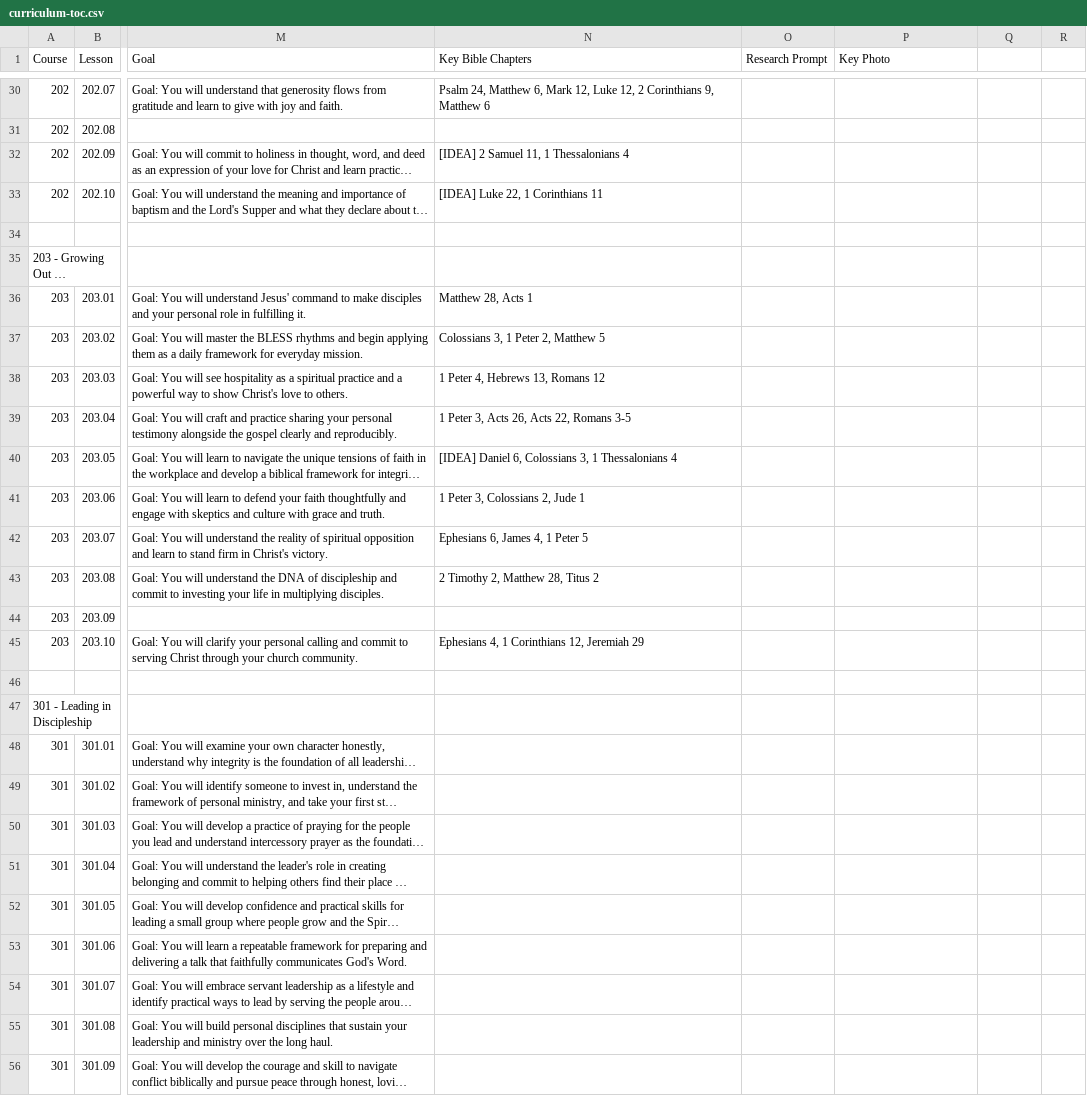
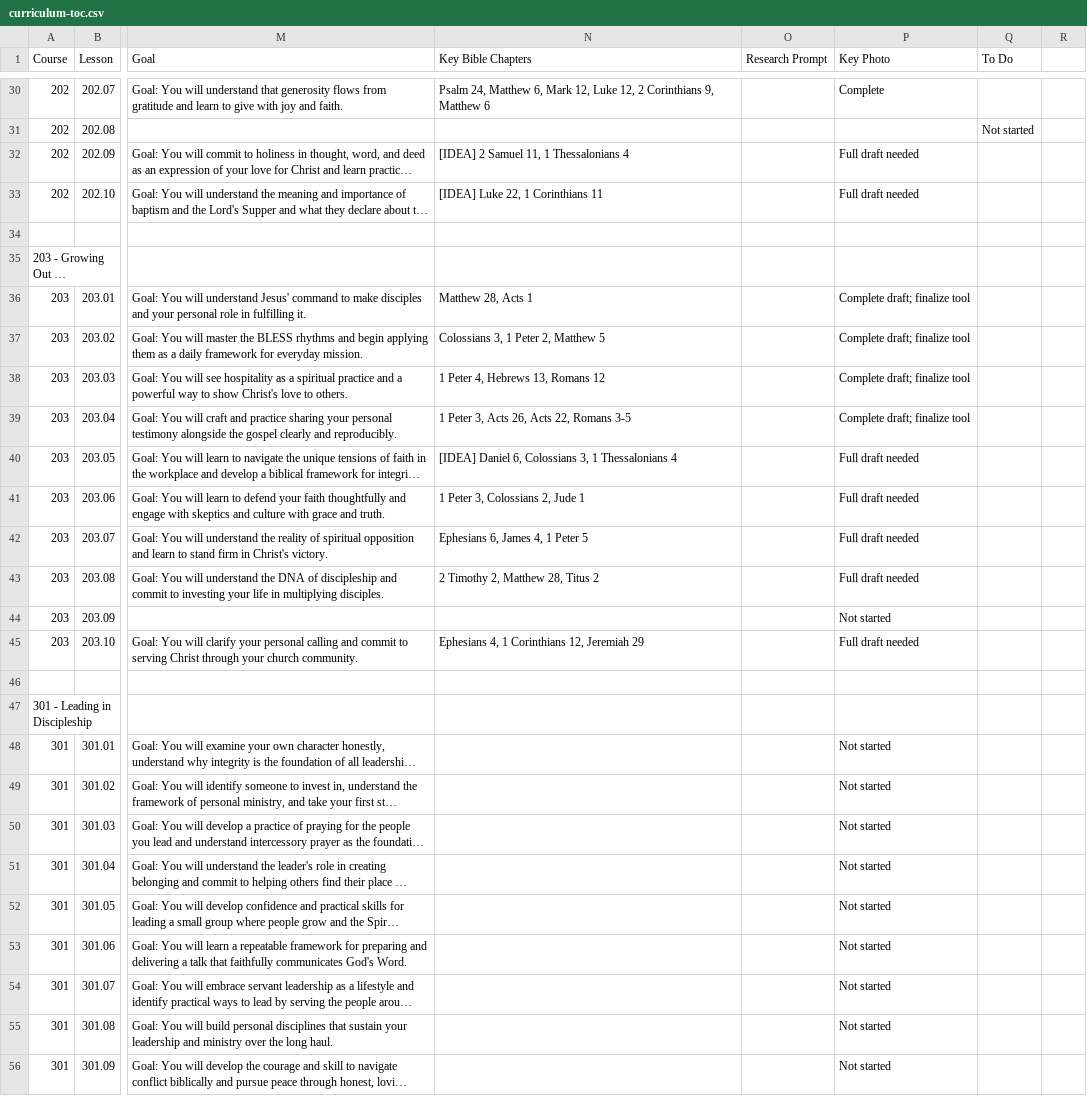
Before and after one commit to davepartin/ministrybag1, a CSV file: discipleship/curriculum-toc.csv, drawn as a sheet; only a part is shown, gaps mark what is left out; long unchanged cells end in …; the diff covers the shown part only; the diff names each change by its address in the sheet, - before the commit and + after, or states it on an @@ line.

```diff
--- a/discipleship/curriculum-toc.csv
+++ b/discipleship/curriculum-toc.csv
-Q1: (empty)
+Q1: To Do
-P30 (Key Photo): (empty)
+P30 (Key Photo): Complete
-Q31 (To Do): (empty)
+Q31 (To Do): Not started
-P32:P33 (Key Photo): (empty)
+P32:P33 (Key Photo): Full draft needed
-P36:P39 (Key Photo): (empty)
+P36:P39 (Key Photo): Complete draft; finalize tool
-P40:P43 (Key Photo): (empty)
+P40:P43 (Key Photo): Full draft needed
-P44 (Key Photo): (empty)
+P44 (Key Photo): Not started
-P45 (Key Photo): (empty)
+P45 (Key Photo): Full draft needed
-P48:P56 (Key Photo): (empty)
+P48:P56 (Key Photo): Not started
```
Also changed, not shown: 25 edited cells elsewhere in this file, 7 other files.
